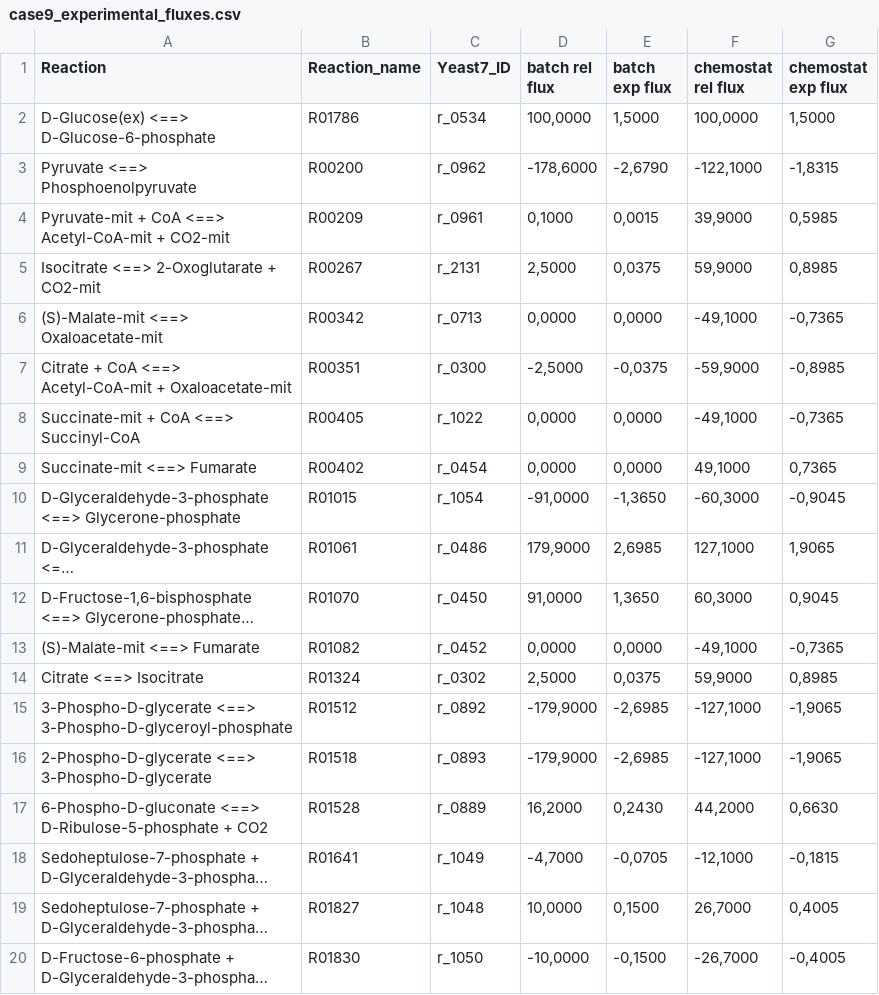
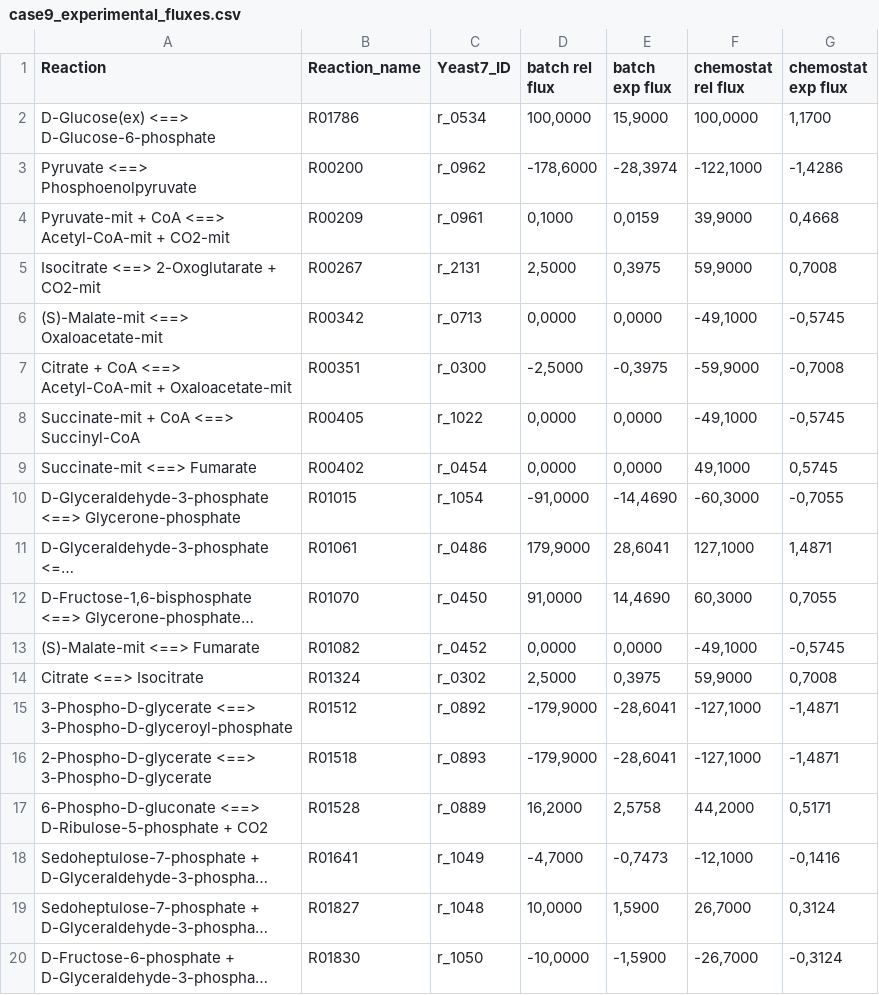
Before and after one commit to TelmaAfonso/DeYeast, a CSV file: Results/Case 9/case9_experimental_fluxes.csv, drawn as a sheet; only a part is shown; long unchanged cells end in …; the diff covers the shown part only; the diff names each change by its address in the sheet, - before the commit and + after, or states it on an @@ line.

Commit message:
Updated case 10 report.

```diff
--- a/Results/Case 9/case9_experimental_fluxes.csv
+++ b/Results/Case 9/case9_experimental_fluxes.csv
-E2 (batch exp flux): 1,5000
+E2 (batch exp flux): 15,9000
-G2 (chemostat exp flux): 1,5000
+G2 (chemostat exp flux): 1,1700
-E3 (batch exp flux): -2,6790
+E3 (batch exp flux): -28,3974
-G3 (chemostat exp flux): -1,8315
+G3 (chemostat exp flux): -1,4286
-E4 (batch exp flux): 0,0015
+E4 (batch exp flux): 0,0159
-G4 (chemostat exp flux): 0,5985
+G4 (chemostat exp flux): 0,4668
-E5 (batch exp flux): 0,0375
+E5 (batch exp flux): 0,3975
-G5 (chemostat exp flux): 0,8985
+G5 (chemostat exp flux): 0,7008
-G6 (chemostat exp flux): -0,7365
+G6 (chemostat exp flux): -0,5745
-E7 (batch exp flux): -0,0375
+E7 (batch exp flux): -0,3975
-G7 (chemostat exp flux): -0,8985
+G7 (chemostat exp flux): -0,7008
-G8 (chemostat exp flux): -0,7365
+G8 (chemostat exp flux): -0,5745
-G9 (chemostat exp flux): 0,7365
+G9 (chemostat exp flux): 0,5745
-E10 (batch exp flux): -1,3650
+E10 (batch exp flux): -14,4690
-G10 (chemostat exp flux): -0,9045
+G10 (chemostat exp flux): -0,7055
-E11 (batch exp flux): 2,6985
+E11 (batch exp flux): 28,6041
-G11 (chemostat exp flux): 1,9065
+G11 (chemostat exp flux): 1,4871
-E12 (batch exp flux): 1,3650
+E12 (batch exp flux): 14,4690
-G12 (chemostat exp flux): 0,9045
+G12 (chemostat exp flux): 0,7055
-G13 (chemostat exp flux): -0,7365
+G13 (chemostat exp flux): -0,5745
-E14 (batch exp flux): 0,0375
+E14 (batch exp flux): 0,3975
-G14 (chemostat exp flux): 0,8985
+G14 (chemostat exp flux): 0,7008
-E15:E16 (batch exp flux): -2,6985
+E15:E16 (batch exp flux): -28,6041
-G15:G16 (chemostat exp flux): -1,9065
+G15:G16 (chemostat exp flux): -1,4871
-E17 (batch exp flux): 0,2430
+E17 (batch exp flux): 2,5758
-G17 (chemostat exp flux): 0,6630
+G17 (chemostat exp flux): 0,5171
-E18 (batch exp flux): -0,0705
+E18 (batch exp flux): -0,7473
-G18 (chemostat exp flux): -0,1815
+G18 (chemostat exp flux): -0,1416
-E19 (batch exp flux): 0,1500
+E19 (batch exp flux): 1,5900
-G19 (chemostat exp flux): 0,4005
+G19 (chemostat exp flux): 0,3124
-E20 (batch exp flux): -0,1500
+E20 (batch exp flux): -1,5900
-G20 (chemostat exp flux): -0,4005
+G20 (chemostat exp flux): -0,3124
```
Also changed, not shown: 24 edited cells elsewhere in this file, Results/Case 10/case10_experimental_fluxes.csv, 36 other files.
